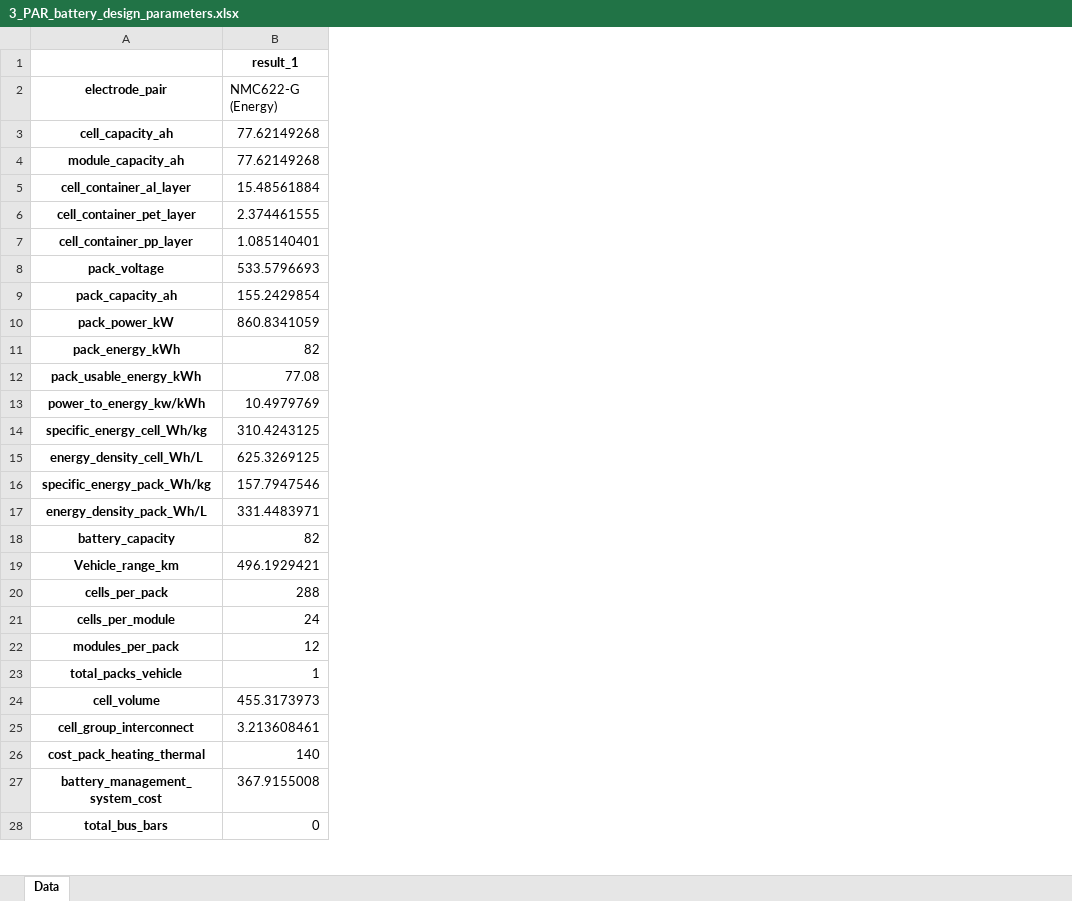
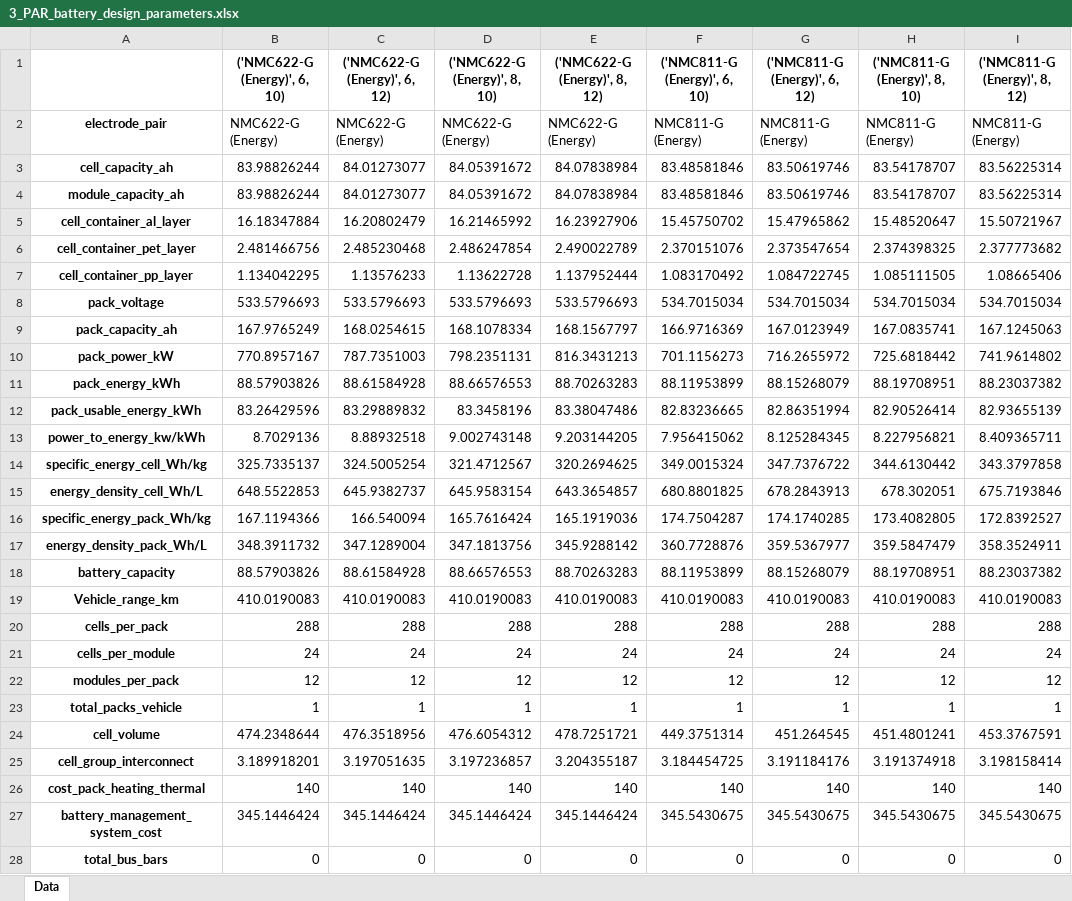
Before and after one commit to jbaars/Batt_Sust_Model, an Excel workbook: example notebooks/3_PAR_battery_design_parameters.xlsx, sheet Data, drawn as a sheet; only a part is shown; values as stored, in another font and other column widths than the file's, no borders; the diff covers the shown part only; the diff names each change by its address in the sheet, - before the commit and + after, or states it on an @@ line.

```diff
--- a/example notebooks/3_PAR_battery_design_parameters.xlsx (sheet Data)
+++ b/example notebooks/3_PAR_battery_design_parameters.xlsx (sheet Data)
+column C (('NMC622-G (Energy)', 6, 12)), rows 2-28: NMC622-G (Energy) | 84.01273077 | 84.01273077 | 16.20802479 | 2.485230468 | 1.13576233 | 533.5796693 | 168.0254615 | 787.7351003 | 88.61584928 | 83.29889832 | 8.88932518 | 324.5005254 | 645.9382737 | 166.540094 | 347.1289004 | 88.61584928 | 410.0190083 | 288 | 24 | 12 | 1 | 476.3518956 | 3.197051635 | 140 | 345.1446424 | 0
+column D (('NMC622-G (Energy)', 8, 10)), rows 2-28: NMC622-G (Energy) | 84.05391672 | 84.05391672 | 16.21465992 | 2.486247854 | 1.13622728 | 533.5796693 | 168.1078334 | 798.2351131 | 88.66576553 | 83.3458196 | 9.002743148 | 321.4712567 | 645.9583154 | 165.7616424 | 347.1813756 | 88.66576553 | 410.0190083 | 288 | 24 | 12 | 1 | 476.6054312 | 3.197236857 | 140 | 345.1446424 | 0
+column E (('NMC622-G (Energy)', 8, 12)), rows 2-28: NMC622-G (Energy) | 84.07838984 | 84.07838984 | 16.23927906 | 2.490022789 | 1.137952444 | 533.5796693 | 168.1567797 | 816.3431213 | 88.70263283 | 83.38047486 | 9.203144205 | 320.2694625 | 643.3654857 | 165.1919036 | 345.9288142 | 88.70263283 | 410.0190083 | 288 | 24 | 12 | 1 | 478.7251721 | 3.204355187 | 140 | 345.1446424 | 0
+column F (('NMC811-G (Energy)', 6, 10)), rows 2-28: NMC811-G (Energy) | 83.48581846 | 83.48581846 | 15.45750702 | 2.370151076 | 1.083170492 | 534.7015034 | 166.9716369 | 701.1156273 | 88.11953899 | 82.83236665 | 7.956415062 | 349.0015324 | 680.8801825 | 174.7504287 | 360.7728876 | 88.11953899 | 410.0190083 | 288 | 24 | 12 | 1 | 449.3751314 | 3.184454725 | 140 | 345.5430675 | 0
+column G (('NMC811-G (Energy)', 6, 12)), rows 2-28: NMC811-G (Energy) | 83.50619746 | 83.50619746 | 15.47965862 | 2.373547654 | 1.084722745 | 534.7015034 | 167.0123949 | 716.2655972 | 88.15268079 | 82.86351994 | 8.125284345 | 347.7376722 | 678.2843913 | 174.1740285 | 359.5367977 | 88.15268079 | 410.0190083 | 288 | 24 | 12 | 1 | 451.264545 | 3.191184176 | 140 | 345.5430675 | 0
+column H (('NMC811-G (Energy)', 8, 10)), rows 2-28: NMC811-G (Energy) | 83.54178707 | 83.54178707 | 15.48520647 | 2.374398325 | 1.085111505 | 534.7015034 | 167.0835741 | 725.6818442 | 88.19708951 | 82.90526414 | 8.227956821 | 344.6130442 | 678.302051 | 173.4082805 | 359.5847479 | 88.19708951 | 410.0190083 | 288 | 24 | 12 | 1 | 451.4801241 | 3.191374918 | 140 | 345.5430675 | 0
+column I (('NMC811-G (Energy)', 8, 12)), rows 2-28: NMC811-G (Energy) | 83.56225314 | 83.56225314 | 15.50721967 | 2.377773682 | 1.08665406 | 534.7015034 | 167.1245063 | 741.9614802 | 88.23037382 | 82.93655139 | 8.409365711 | 343.3797858 | 675.7193846 | 172.8392527 | 358.3524911 | 88.23037382 | 410.0190083 | 288 | 24 | 12 | 1 | 453.3767591 | 3.198158414 | 140 | 345.5430675 | 0
-B1: result_1
+B1: ('NMC622-G (Energy)', 6, 10)
-B3:B4 (('NMC622-G (Energy)', 6, 10)): 77.62149268
+B3:B4 (('NMC622-G (Energy)', 6, 10)): 83.98826244
-B5 (('NMC622-G (Energy)', 6, 10)): 15.48561884
+B5 (('NMC622-G (Energy)', 6, 10)): 16.18347884
-B6 (('NMC622-G (Energy)', 6, 10)): 2.374461555
+B6 (('NMC622-G (Energy)', 6, 10)): 2.481466756
-B7 (('NMC622-G (Energy)', 6, 10)): 1.085140401
+B7 (('NMC622-G (Energy)', 6, 10)): 1.134042295
-B9 (('NMC622-G (Energy)', 6, 10)): 155.2429854
+B9 (('NMC622-G (Energy)', 6, 10)): 167.9765249
-B10 (('NMC622-G (Energy)', 6, 10)): 860.8341059
+B10 (('NMC622-G (Energy)', 6, 10)): 770.8957167
-B11 (('NMC622-G (Energy)', 6, 10)): 82
+B11 (('NMC622-G (Energy)', 6, 10)): 88.57903826
-B12 (('NMC622-G (Energy)', 6, 10)): 77.08
+B12 (('NMC622-G (Energy)', 6, 10)): 83.26429596
-B13 (('NMC622-G (Energy)', 6, 10)): 10.4979769
+B13 (('NMC622-G (Energy)', 6, 10)): 8.7029136
-B14 (('NMC622-G (Energy)', 6, 10)): 310.4243125
+B14 (('NMC622-G (Energy)', 6, 10)): 325.7335137
-B15 (('NMC622-G (Energy)', 6, 10)): 625.3269125
+B15 (('NMC622-G (Energy)', 6, 10)): 648.5522853
-B16 (('NMC622-G (Energy)', 6, 10)): 157.7947546
+B16 (('NMC622-G (Energy)', 6, 10)): 167.1194366
-B17 (('NMC622-G (Energy)', 6, 10)): 331.4483971
+B17 (('NMC622-G (Energy)', 6, 10)): 348.3911732
-B18 (('NMC622-G (Energy)', 6, 10)): 82
+B18 (('NMC622-G (Energy)', 6, 10)): 88.57903826
-B19 (('NMC622-G (Energy)', 6, 10)): 496.1929421
+B19 (('NMC622-G (Energy)', 6, 10)): 410.0190083
-B24 (('NMC622-G (Energy)', 6, 10)): 455.3173973
+B24 (('NMC622-G (Energy)', 6, 10)): 474.2348644
-B25 (('NMC622-G (Energy)', 6, 10)): 3.213608461
+B25 (('NMC622-G (Energy)', 6, 10)): 3.189918201
-B27 (('NMC622-G (Energy)', 6, 10)): 367.9155008
+B27 (('NMC622-G (Energy)', 6, 10)): 345.1446424
```
Also changed, not shown: 11 added rows, 1 removed row and 15 edited cells elsewhere in this sheet, batt_sust_model/data/battery_design_parameters.xlsx, batt_sust_model/data/component_type_linkage.xlsx, 7 other files.
